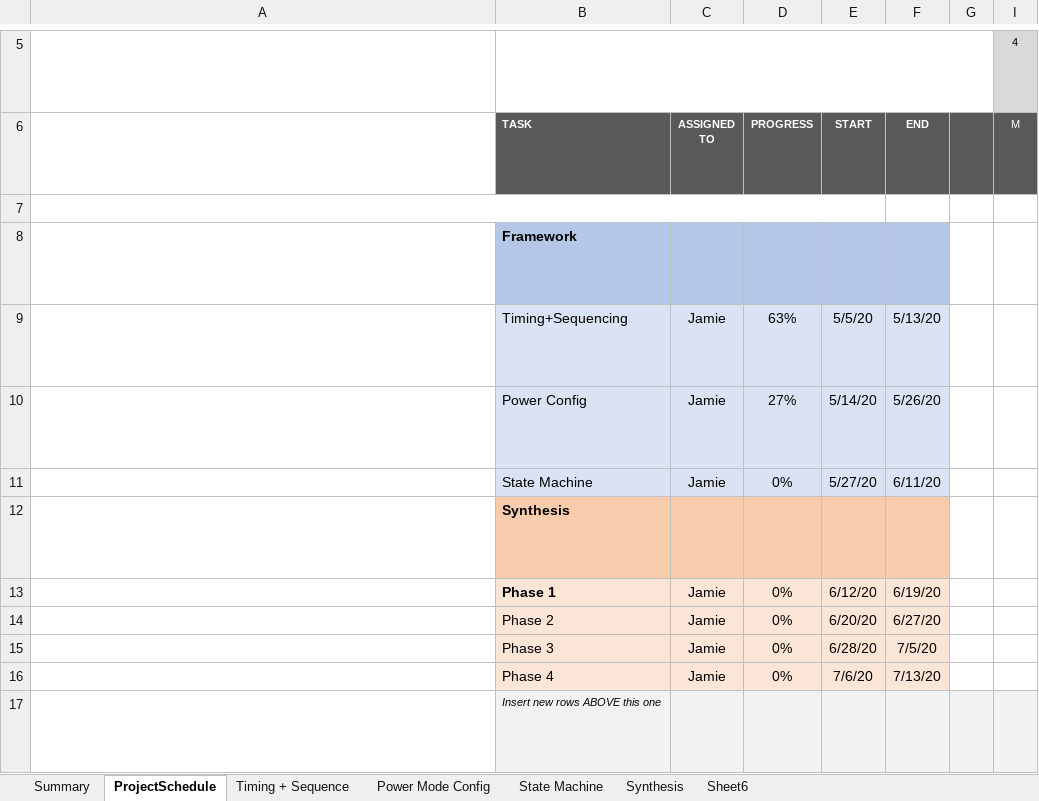
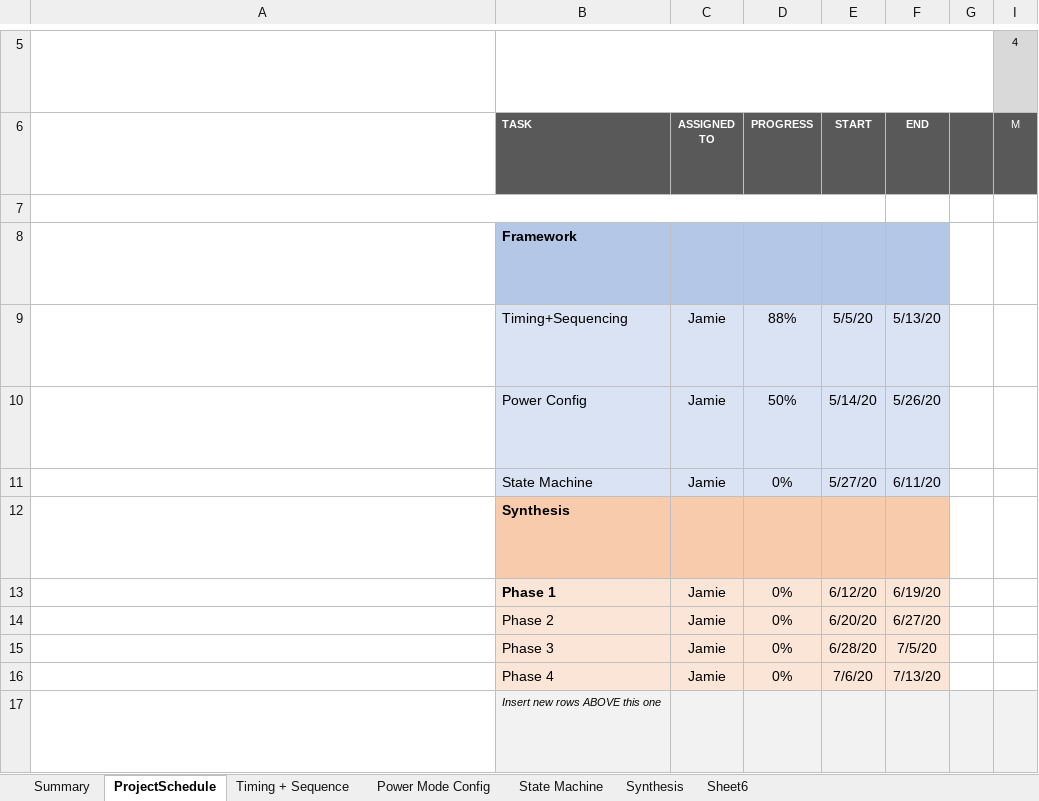
Before and after one commit to ComittmentIssues/BouyDev-v2, an Excel workbook: 2. Planning and Management/Buoy Framework Development Plan.xlsx, sheet ProjectSchedule, drawn as a sheet; only a part is shown, gaps mark what is left out; long unchanged cells end in …; values as stored, in another font and other column widths than the file's, no borders; conditional formats not drawn; the diff names each change by its address in the sheet, - before the commit and + after, or states it on an @@ line.

```diff
--- a/2. Planning and Management/Buoy Framework Development Plan.xlsx (sheet ProjectSchedule)
+++ b/2. Planning and Management/Buoy Framework Development Plan.xlsx (sheet ProjectSchedule)
-D9: 63%
+D9: 88%
-D10: 27%
+D10: 50%
```
Also changed, not shown: sheet Power Mode Config, 2 other files.
